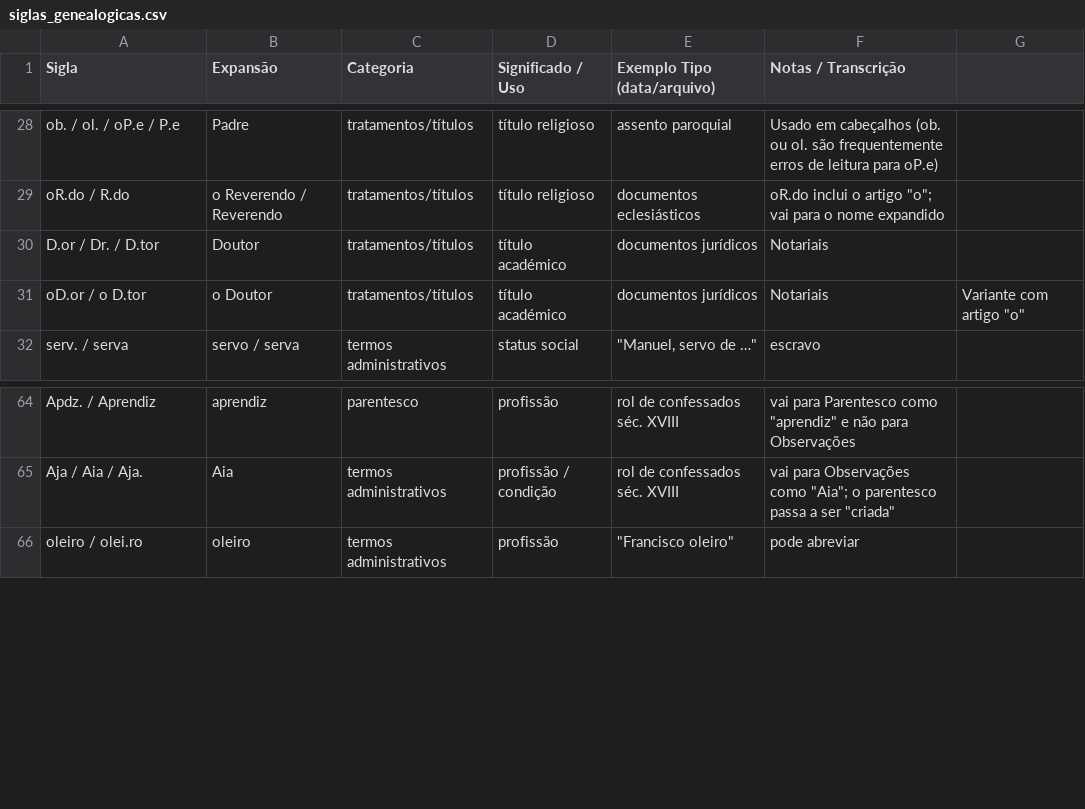
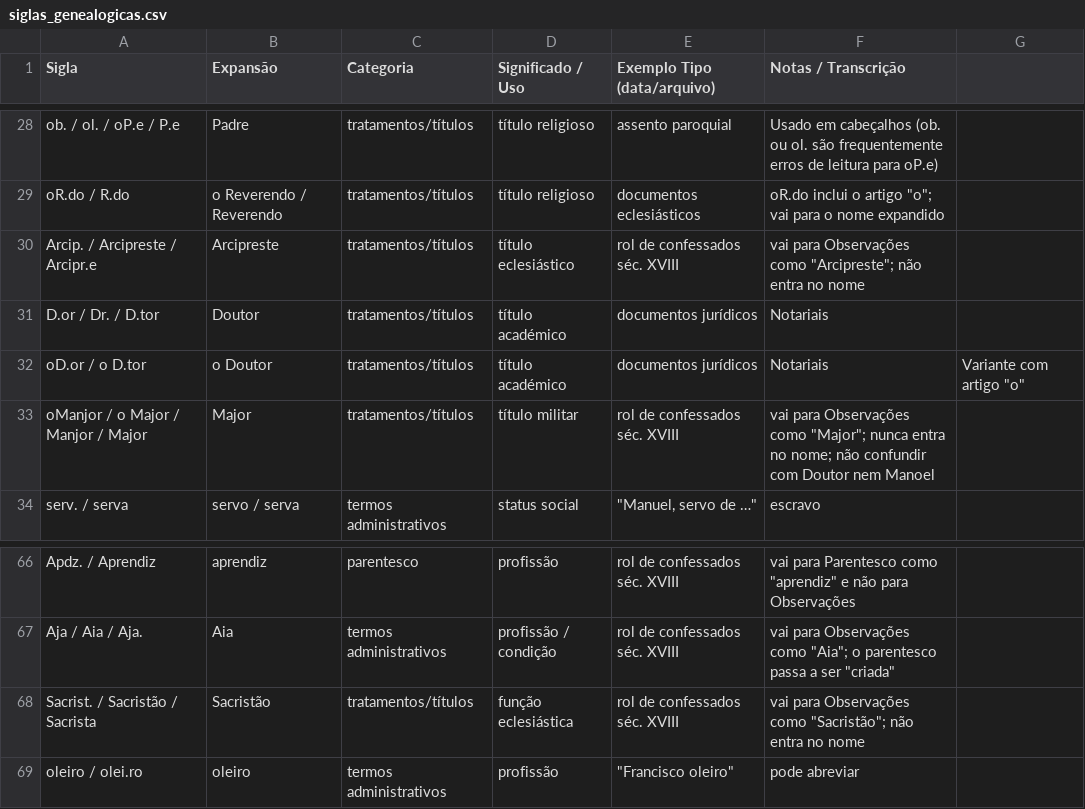
Before and after one commit to justAndre02/Processador-de-Manuscritos-Genealogicos, a CSV file: siglas_genealogicas.csv, drawn as a sheet; only a part is shown, gaps mark what is left out.

```diff
--- a/siglas_genealogicas.csv
+++ b/siglas_genealogicas.csv
@@ -29,4 +29,6 @@ ob. / ol. / oP.e / P.e,Padre,tratamentos/títulos,título religioso,assento paro
 oR.do / R.do,o Reverendo / Reverendo,tratamentos/títulos,título religioso,documentos eclesiásticos,oR.do inclui o artigo "o"; vai para o nome expandido
+Arcip. / Arcipreste / Arcipr.e,Arcipreste,tratamentos/títulos,título eclesiástico,rol de confessados séc. XVIII,"vai para Observações como ""Arcipreste""; não entra no nome"
 D.or / Dr. / D.tor,Doutor,tratamentos/títulos,título académico,documentos jurídicos,Notariais
 oD.or / o D.tor, o Doutor,tratamentos/títulos,título académico,documentos jurídicos,Notariais,Variante com artigo "o"
+oManjor / o Major / Manjor / Major,Major,tratamentos/títulos,título militar,rol de confessados séc. XVIII,"vai para Observações como ""Major""; nunca entra no nome; não confundir com Doutor nem Manoel"
 serv. / serva,servo / serva,termos administrativos,status social,"""Manuel, servo de …""",escravo
@@ -65,2 +67,3 @@ Apdz. / Aprendiz,aprendiz,parentesco,profissão,rol de confessados séc. XVIII,v
 Aja / Aia / Aja.,Aia,termos administrativos,profissão / condição,rol de confessados séc. XVIII,"vai para Observações como ""Aia""; o parentesco passa a ser ""criada"""
+Sacrist. / Sacristão / Sacrista,Sacristão,tratamentos/títulos,função eclesiástica,rol de confessados séc. XVIII,"vai para Observações como ""Sacristão""; não entra no nome"
 oleiro / olei.ro,oleiro,termos administrativos,profissão,"""Francisco oleiro""",pode abreviar
```
Also changed, not shown: 1 other file.
